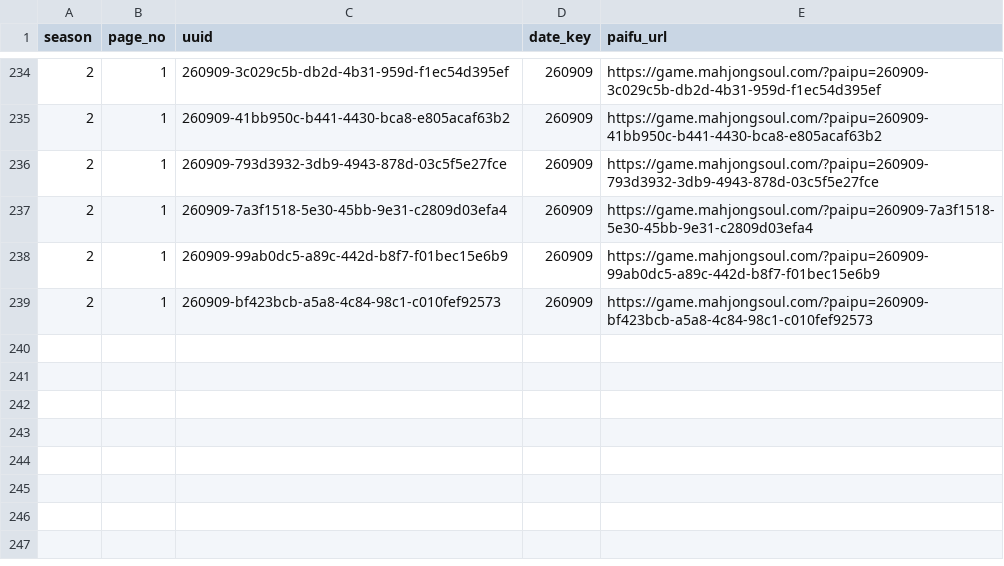
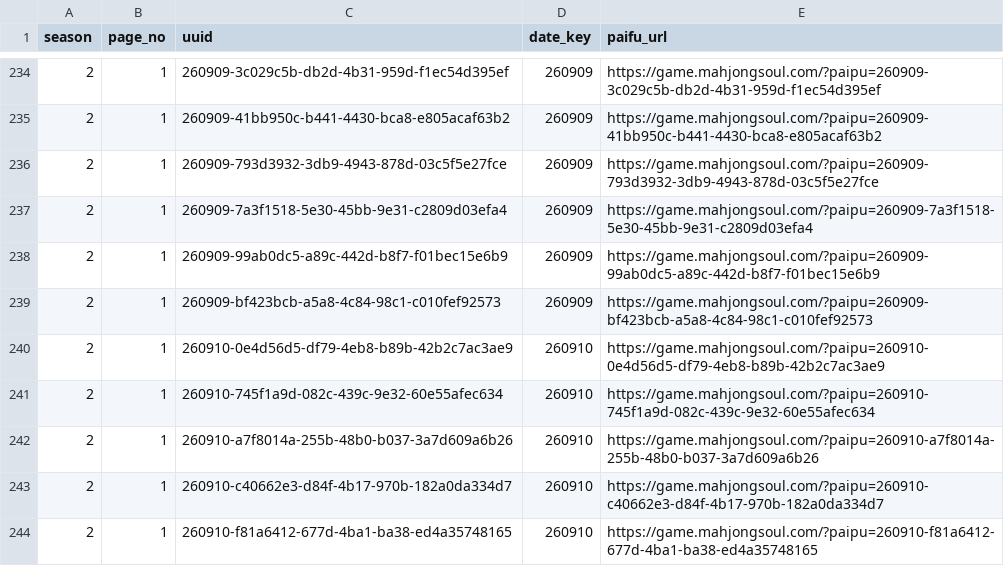
Before and after one commit to saint-chinu/majsoul-league, a CSV file: data/new/admin_paifu_ids.csv, drawn as a sheet; only a part is shown, gaps mark what is left out.

```diff
--- a/data/new/admin_paifu_ids.csv
+++ b/data/new/admin_paifu_ids.csv
@@ -239 +239,6 @@
 2,1,260909-bf423bcb-a5a8-4c84-98c1-c010fef92573,260909,https://game.mahjongsoul.com/?paipu=260909-bf423bcb-a5a8-4c84-98c1-c010fef92573
+2,1,260910-0e4d56d5-df79-4eb8-b89b-42b2c7ac3ae9,260910,https://game.mahjongsoul.com/?paipu=260910-0e4d56d5-df79-4eb8-b89b-42b2c7ac3ae9
+2,1,260910-745f1a9d-082c-439c-9e32-60e55afec634,260910,https://game.mahjongsoul.com/?paipu=260910-745f1a9d-082c-439c-9e32-60e55afec634
+2,1,260910-a7f8014a-255b-48b0-b037-3a7d609a6b26,260910,https://game.mahjongsoul.com/?paipu=260910-a7f8014a-255b-48b0-b037-3a7d609a6b26
+2,1,260910-c40662e3-d84f-4b17-970b-182a0da334d7,260910,https://game.mahjongsoul.com/?paipu=260910-c40662e3-d84f-4b17-970b-182a0da334d7
+2,1,260910-f81a6412-677d-4ba1-ba38-ed4a35748165,260910,https://game.mahjongsoul.com/?paipu=260910-f81a6412-677d-4ba1-ba38-ed4a35748165
```
Also changed, not shown: data/new/admin_paifu_ids_new_season2.csv, 35 other files.
